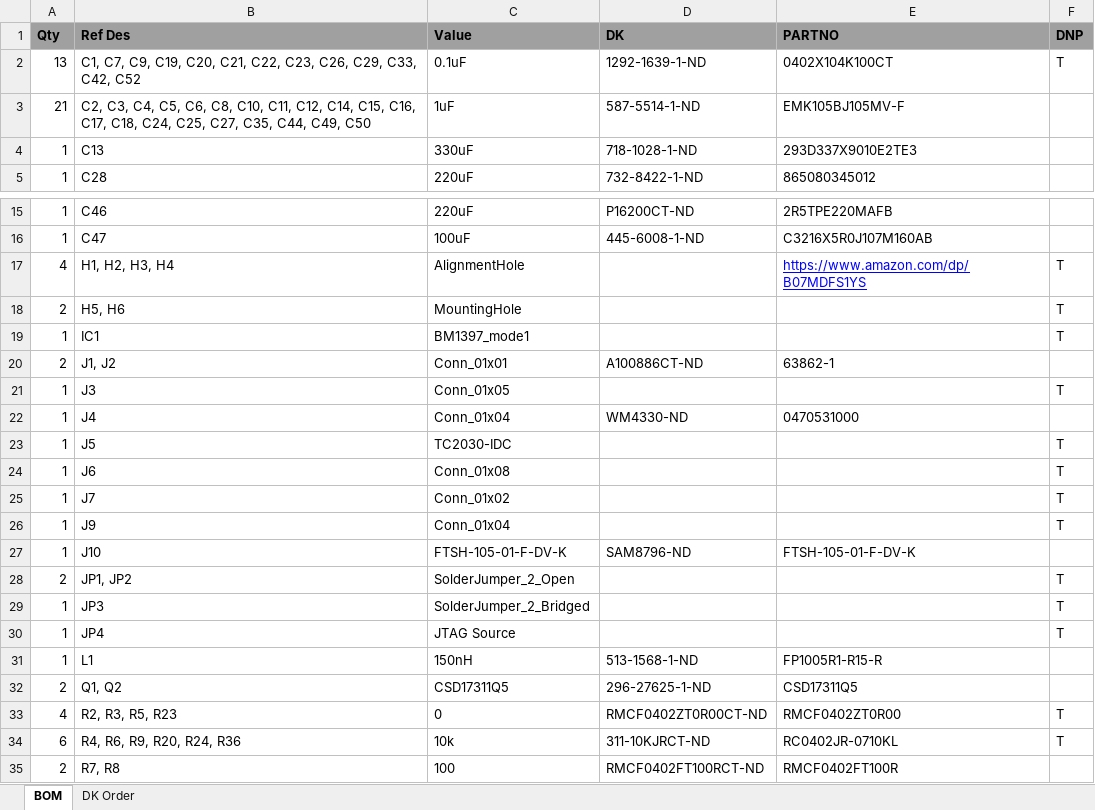
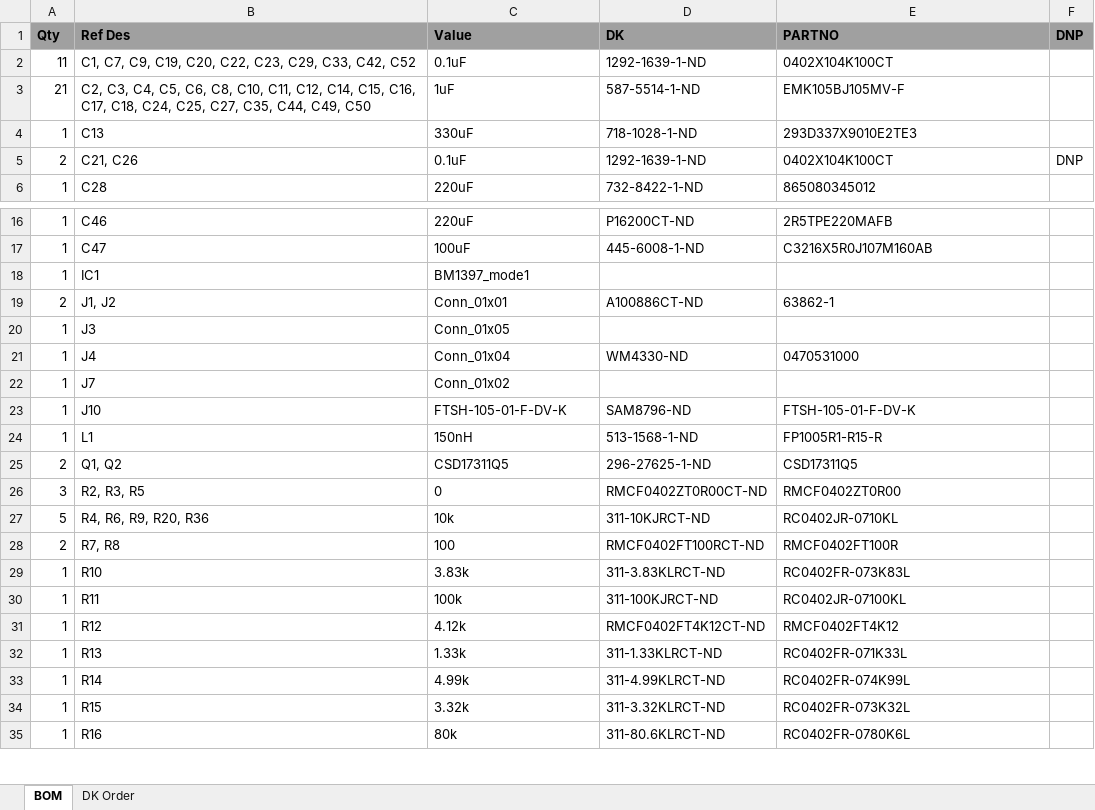
Before and after one commit to skot/bitaxe, an Excel workbook: Manufacturing Files/bitaxeMax BOM.xlsx, sheet BOM, drawn as a sheet; only a part is shown, gaps mark what is left out; the shorter side is filled out with more unchanged rows; values as stored, in another font and other column widths than the file's, no borders; removed rows and columns are numbered as before the commit, all else as after; the diff covers the shown part only; the diff names each change by its address in the sheet, - before the commit and + after, or states it on an @@ line.

```diff
--- a/Manufacturing Files/bitaxeMax BOM.xlsx (sheet BOM)
+++ b/Manufacturing Files/bitaxeMax BOM.xlsx (sheet BOM)
-A2 (Qty): 13
+A2 (Qty): 11
-B2 (Ref Des): …C19, C20, C21, C22, C23, C26, C29, C33,…
+B2 (Ref Des): …C19, C20, C22, C23, C29, C33,…
-F2 (DNP): T
+F2 (DNP): (empty)
+row 5: 2 | C21, C26 | 0.1uF | 1292-1639-1-ND | 0402X104K100CT | DNP
-row 17: 4 | H1, H2, H3, H4 | AlignmentHole |  | https://www.amazon.com/dp/B07MDFS1YS | T
-row 18: 2 | H5, H6 | MountingHole |  |  | T
-F18 (DNP): T
+F18 (DNP): (empty)
-F20 (DNP): T
+F20 (DNP): (empty)
-row 23: 1 | J5 | TC2030-IDC |  |  | T
-row 24: 1 | J6 | Conn_01x08 |  |  | T
-F22 (DNP): T
+F22 (DNP): (empty)
-row 26: 1 | J9 | Conn_01x04 |  |  | T
-row 28: 2 | JP1, JP2 | SolderJumper_2_Open |  |  | T
-row 29: 1 | JP3 | SolderJumper_2_Bridged |  |  | T
-row 30: 1 | JP4 | JTAG Source |  |  | T
-A26 (Qty): 4
+A26 (Qty): 3
-B26 (Ref Des): R2, R3, R5, R23
+B26 (Ref Des): R2, R3, R5
-F26:F27 (DNP): T
+F26:F27 (DNP): (empty)
-A27 (Qty): 6
+A27 (Qty): 5
-B27 (Ref Des): R4, R6, R9, R20, R24, R36
+B27 (Ref Des): R4, R6, R9, R20, R36
```
Also changed, not shown: 2 added rows, 1 removed row and 4 edited cells elsewhere in this sheet, sheet DK Order, 5 other files.
